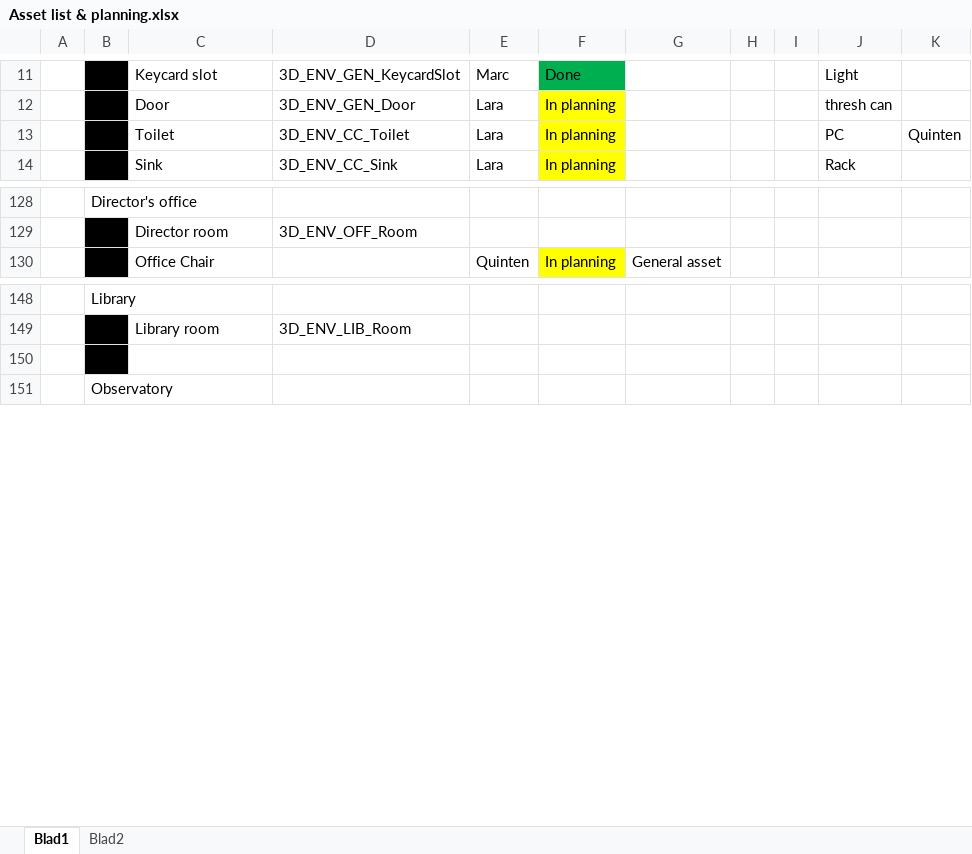
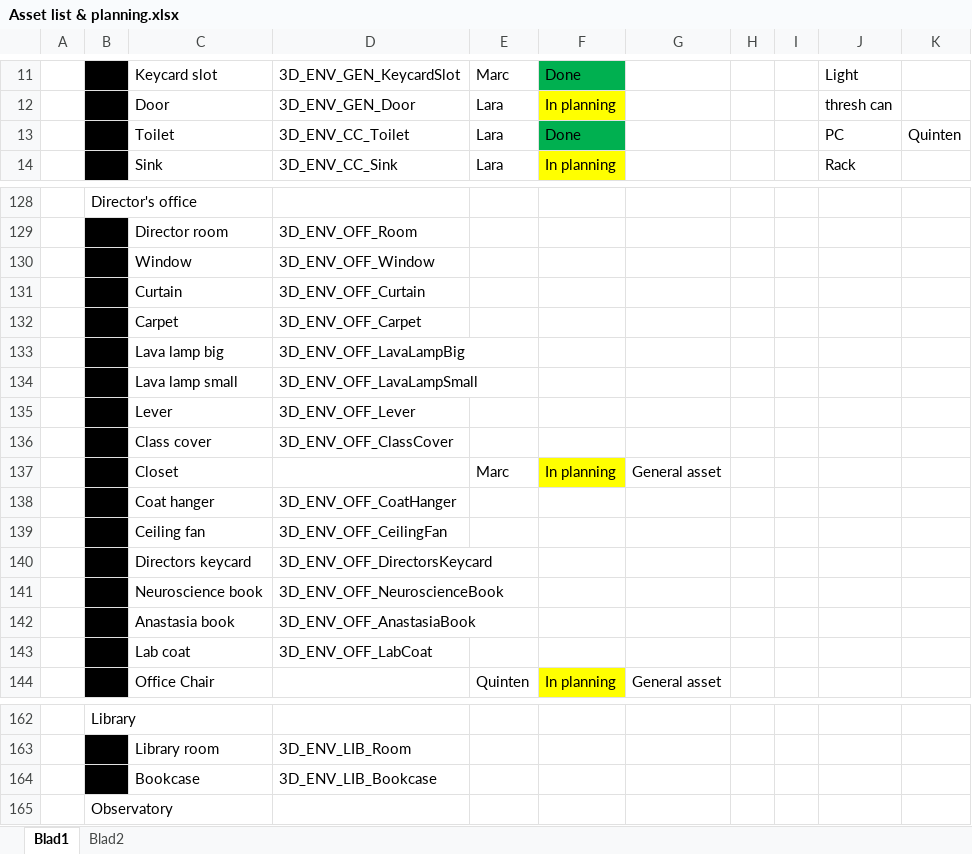
Before and after one commit to happy30/Gamelab-Jaar3, an Excel workbook: Documentation/Asset list & planning.xlsx, sheet Blad1, drawn as a sheet; only a part is shown, gaps mark what is left out; values as stored, in another font and other column widths than the file's, no borders; addresses are those after the commit; the diff covers the shown part only; the diff names each change by its address in the sheet, - before the commit and + after, or states it on an @@ line.

Commit message:
Developers planning ;D

```diff
--- a/Documentation/Asset list & planning.xlsx (sheet Blad1)
+++ b/Documentation/Asset list & planning.xlsx (sheet Blad1)
-F13: In planning
+F13: Done
-F13 fill: #FFFF00
+F13 fill: #00B050
+row 130:  |  | Window | 3D_ENV_OFF_Window
+row 131:  |  | Curtain | 3D_ENV_OFF_Curtain
+row 132:  |  | Carpet | 3D_ENV_OFF_Carpet
+row 133:  |  | Lava lamp big | 3D_ENV_OFF_LavaLampBig
+row 134:  |  | Lava lamp small | 3D_ENV_OFF_LavaLampSmall
+row 135:  |  | Lever | 3D_ENV_OFF_Lever
+row 136:  |  | Class cover | 3D_ENV_OFF_ClassCover
+row 137:  |  | Closet |  | Marc | In planning | General asset
+row 138:  |  | Coat hanger | 3D_ENV_OFF_CoatHanger
+row 139:  |  | Ceiling fan | 3D_ENV_OFF_CeilingFan
+row 140:  |  | Directors keycard | 3D_ENV_OFF_DirectorsKeycard
+row 141:  |  | Neuroscience book | 3D_ENV_OFF_NeuroscienceBook
+row 142:  |  | Anastasia book | 3D_ENV_OFF_AnastasiaBook
+row 143:  |  | Lab coat | 3D_ENV_OFF_LabCoat
-row 164: (empty)
+row 164:  |  | Bookcase | 3D_ENV_LIB_Bookcase
```
Also changed, not shown: 31 added rows elsewhere in this sheet, sheet Blad2.
